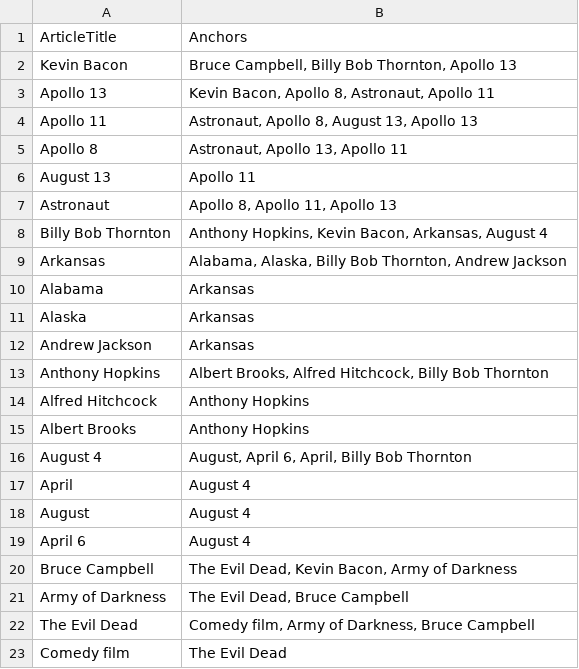
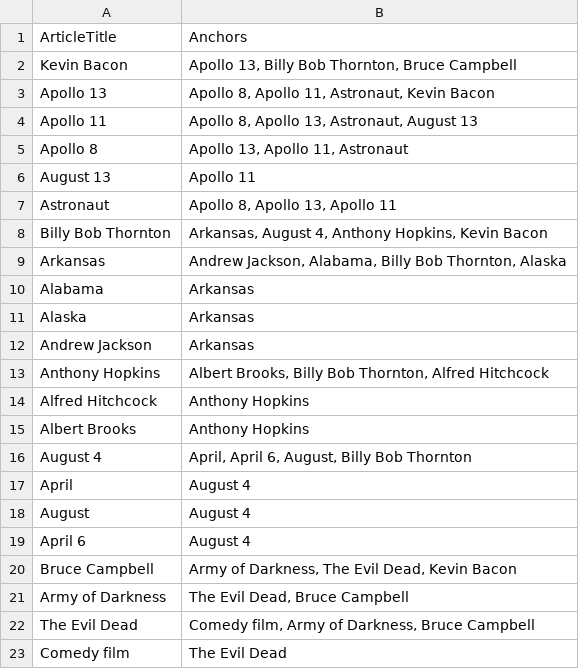
Before and after one commit to lorena-b/wikipedia-analysis, a CSV file: graph_data.csv, drawn as a sheet.

```diff
--- a/graph_data.csv
+++ b/graph_data.csv
@@ -1,10 +1,10 @@
 ArticleTitle,Anchors
-Kevin Bacon,"Bruce Campbell, Billy Bob Thornton, Apollo 13"
-Apollo 13,"Kevin Bacon, Apollo 8, Astronaut, Apollo 11"
-Apollo 11,"Astronaut, Apollo 8, August 13, Apollo 13"
-Apollo 8,"Astronaut, Apollo 13, Apollo 11"
+Kevin Bacon,"Apollo 13, Billy Bob Thornton, Bruce Campbell"
+Apollo 13,"Apollo 8, Apollo 11, Astronaut, Kevin Bacon"
+Apollo 11,"Apollo 8, Apollo 13, Astronaut, August 13"
+Apollo 8,"Apollo 13, Apollo 11, Astronaut"
 August 13,"Apollo 11"
-Astronaut,"Apollo 8, Apollo 11, Apollo 13"
-Billy Bob Thornton,"Anthony Hopkins, Kevin Bacon, Arkansas, August 4"
-Arkansas,"Alabama, Alaska, Billy Bob Thornton, Andrew Jackson"
+Astronaut,"Apollo 8, Apollo 13, Apollo 11"
+Billy Bob Thornton,"Arkansas, August 4, Anthony Hopkins, Kevin Bacon"
+Arkansas,"Andrew Jackson, Alabama, Billy Bob Thornton, Alaska"
 Alabama,"Arkansas"
@@ -12,6 +12,6 @@ Alaska,"Arkansas"
 Andrew Jackson,"Arkansas"
-Anthony Hopkins,"Albert Brooks, Alfred Hitchcock, Billy Bob Thornton"
+Anthony Hopkins,"Albert Brooks, Billy Bob Thornton, Alfred Hitchcock"
 Alfred Hitchcock,"Anthony Hopkins"
 Albert Brooks,"Anthony Hopkins"
-August 4,"August, April 6, April, Billy Bob Thornton"
+August 4,"April, April 6, August, Billy Bob Thornton"
 April,"August 4"
@@ -19,3 +19,3 @@ August,"August 4"
 April 6,"August 4"
-Bruce Campbell,"The Evil Dead, Kevin Bacon, Army of Darkness"
+Bruce Campbell,"Army of Darkness, The Evil Dead, Kevin Bacon"
 Army of Darkness,"The Evil Dead, Bruce Campbell"
```
Also changed, not shown: 1 other file.
